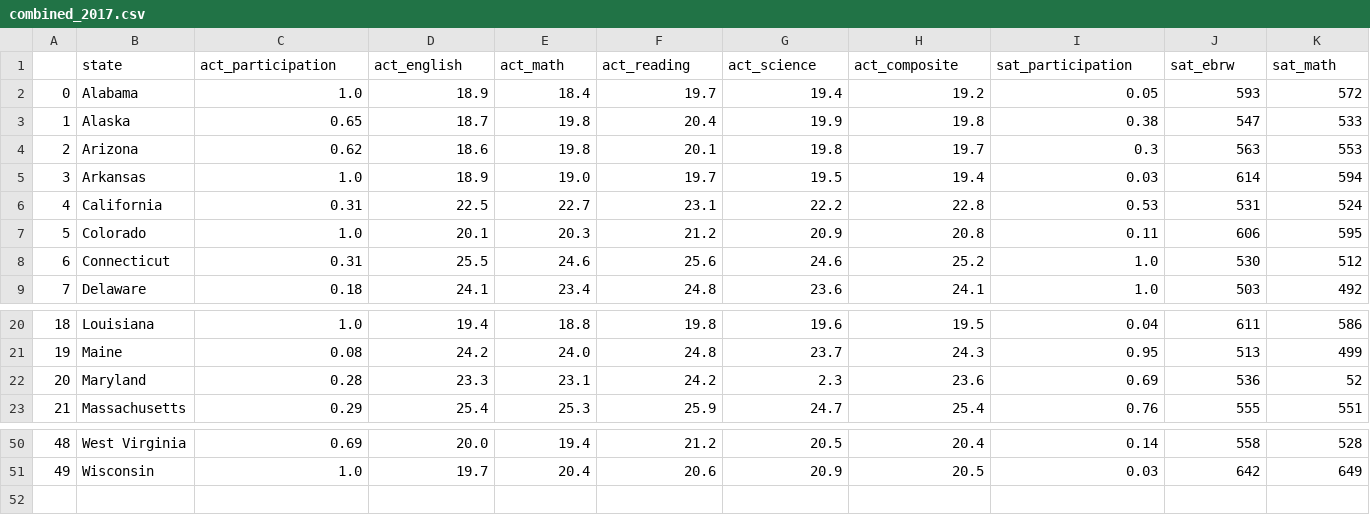
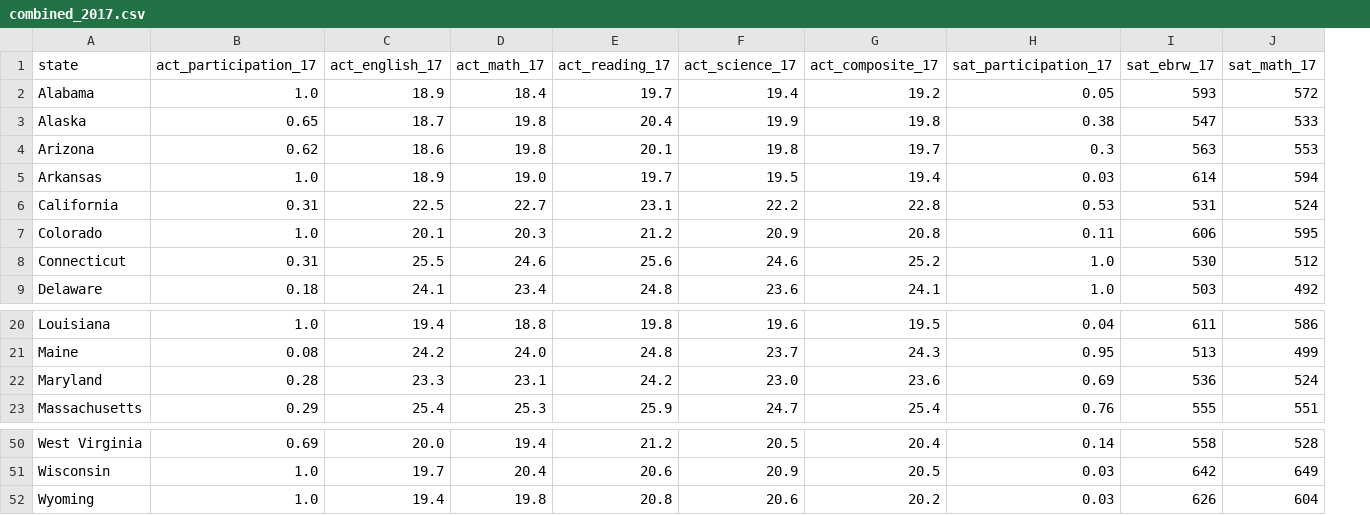
Before and after one commit to cameronbronstein/Project-1-National-Standardized-Testing-Analysis, a CSV file: data/combined_2017.csv, drawn as a sheet; only a part is shown, gaps mark what is left out; removed rows and columns are numbered as before the commit, all else as after; rows hold the shown columns only; the diff covers the shown part only; the diff names each change by its address in the sheet, - before the commit and + after, or states it on an @@ line.

```diff
--- a/data/combined_2017.csv
+++ b/data/combined_2017.csv
-column A, rows 2-9: 0 | 1 | 2 | 3 | 4 | 5 | 6 | 7; rows 20-23: 18 | 19 | 20 | 21; rows 50-51: 48 | 49
-B1: act_participation
+B1: act_participation_17
-C1: act_english
+C1: act_english_17
-D1: act_math
+D1: act_math_17
-E1: act_reading
+E1: act_reading_17
-F1: act_science
+F1: act_science_17
-G1: act_composite
+G1: act_composite_17
-H1: sat_participation
+H1: sat_participation_17
-I1: sat_ebrw
+I1: sat_ebrw_17
-J1: sat_math
+J1: sat_math_17
-F22 (act_science_17): 2.3
+F22 (act_science_17): 23.0
-J22 (sat_math_17): 52
+J22 (sat_math_17): 524
+row 52: Wyoming | 1.0 | 19.4 | 19.8 | 20.8 | 20.6 | 20.2 | 0.03 | 626 | 604
```
Also changed, not shown: 1 edited cell elsewhere in this file, 5 other files.
